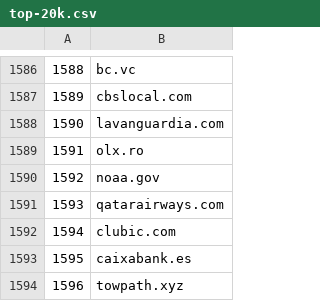
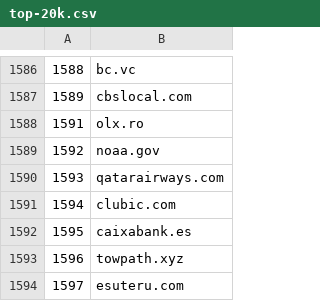
Before and after one commit to cnsuhao/SSOScraping, a CSV file: data/csv/top-20k.csv, drawn as a sheet; only a part is shown, gaps mark what is left out; the shorter side is filled out with more unchanged rows; the diff names each change by its address in the sheet, - before the commit and + after, or states it on an @@ line.

```diff
--- a/data/csv/top-20k.csv
+++ b/data/csv/top-20k.csv
-row 1588: 1590 | lavanguardia.com
```
Also changed, not shown: data/csv/problems.csv, 3 other files.
